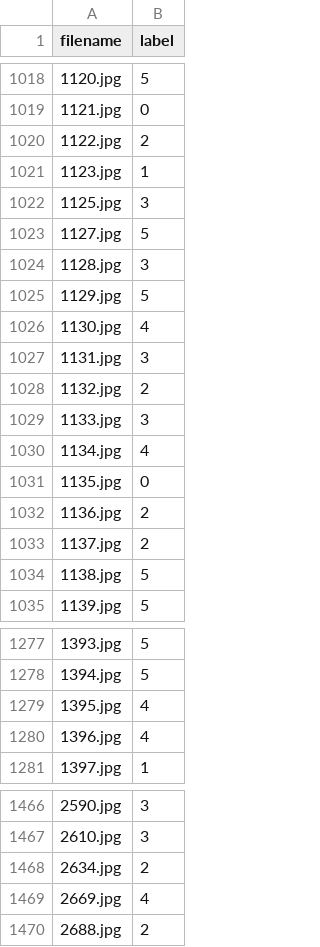
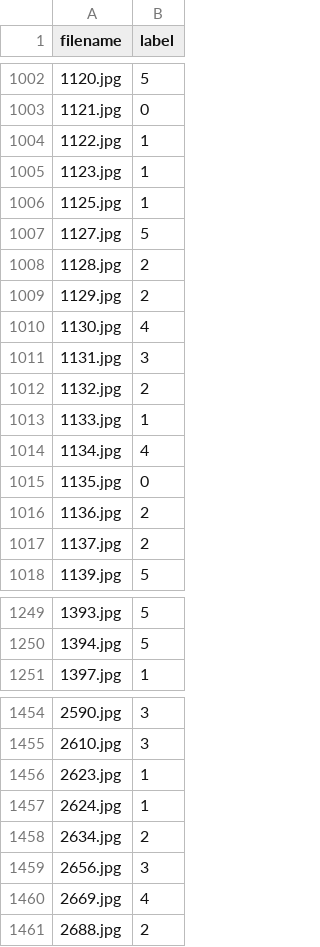
Before and after one commit to simasuiyuan/CS5242, a CSV file: labels.csv, drawn as a sheet; only a part is shown, gaps mark what is left out; the diff covers the shown part only.

Commit message:
updated labels

```diff
--- a/labels.csv
+++ b/labels.csv
@@ -1019,8 +1003,8 @@ filename,label
 1121.jpg,0
-1122.jpg,2
+1122.jpg,1
 1123.jpg,1
-1125.jpg,3
+1125.jpg,1
 1127.jpg,5
-1128.jpg,3
-1129.jpg,5
+1128.jpg,2
+1129.jpg,2
 1130.jpg,4
@@ -1028,3 +1012,3 @@ filename,label
 1132.jpg,2
-1133.jpg,3
+1133.jpg,1
 1134.jpg,4
@@ -1033,3 +1017,2 @@ filename,label
 1137.jpg,2
-1138.jpg,5
 1139.jpg,5
@@ -1278,4 +1250,2 @@ filename,label
 1394.jpg,5
-1395.jpg,4
-1396.jpg,4
 1397.jpg,1
@@ -1467,3 +1455,6 @@ filename,label
 2610.jpg,3
+2623.jpg,1
+2624.jpg,1
 2634.jpg,2
+2656.jpg,3
 2669.jpg,4
```
Also changed, not shown: 28 added rows, 28 removed rows, 1 moved row and 39 edited cells elsewhere in this file.
